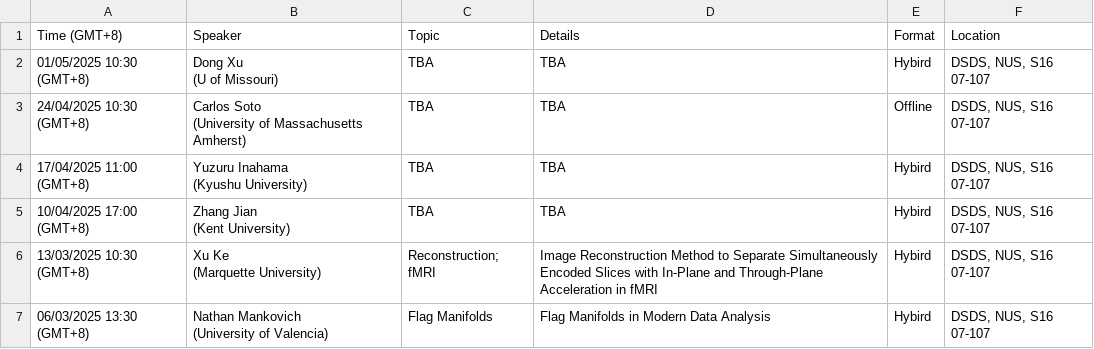
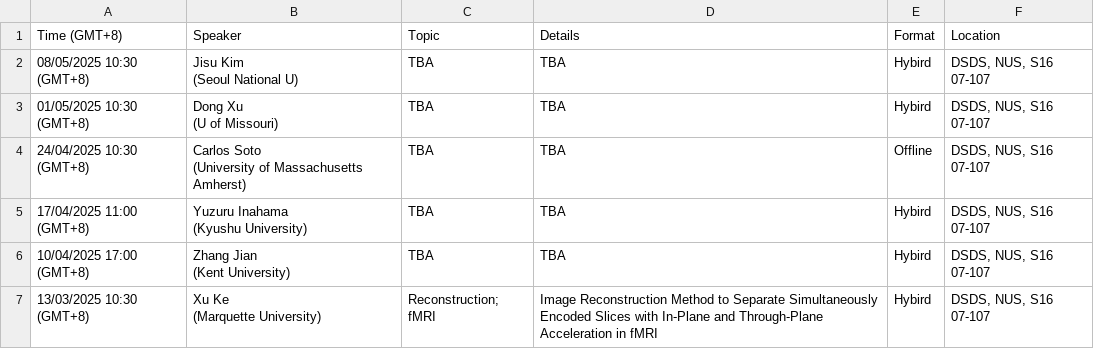
Before and after one commit to zhigang-yao/group-projects, a CSV file: docs/pri/Yao Group Privatissimum cb02715c306e40ca8d8b2bac4dd200e2.csv, drawn as a sheet; only a part is shown; the shorter side is filled out with more unchanged rows; ↵ is a line break in a cell; the diff names each change by its address in the sheet, - before the commit and + after, or states it on an @@ line.

```diff
--- a/docs/pri/Yao Group Privatissimum cb02715c306e40ca8d8b2bac4dd200e2.csv
+++ b/docs/pri/Yao Group Privatissimum cb02715c306e40ca8d8b2bac4dd200e2.csv
+row 2: 08/05/2025 10:30 (GMT+8) | Jisu Kim ↵ (Seoul National U) | TBA | TBA | Hybird | DSDS, NUS, S16 07-107
```
Also changed, not shown: 2 other files.
